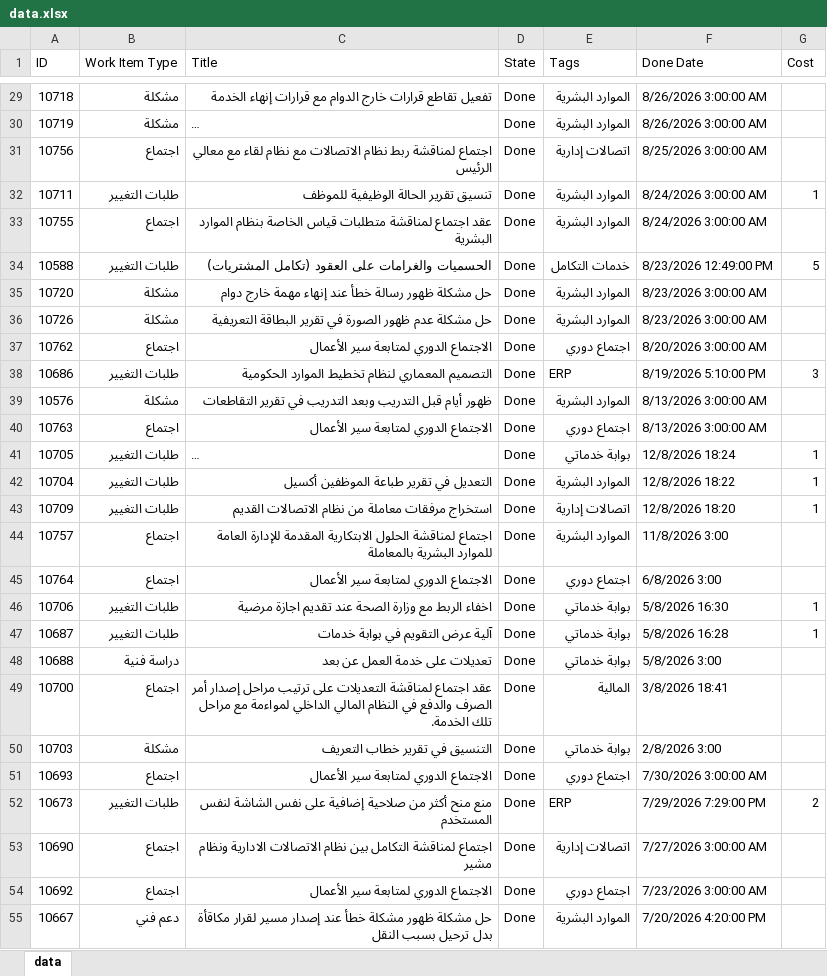
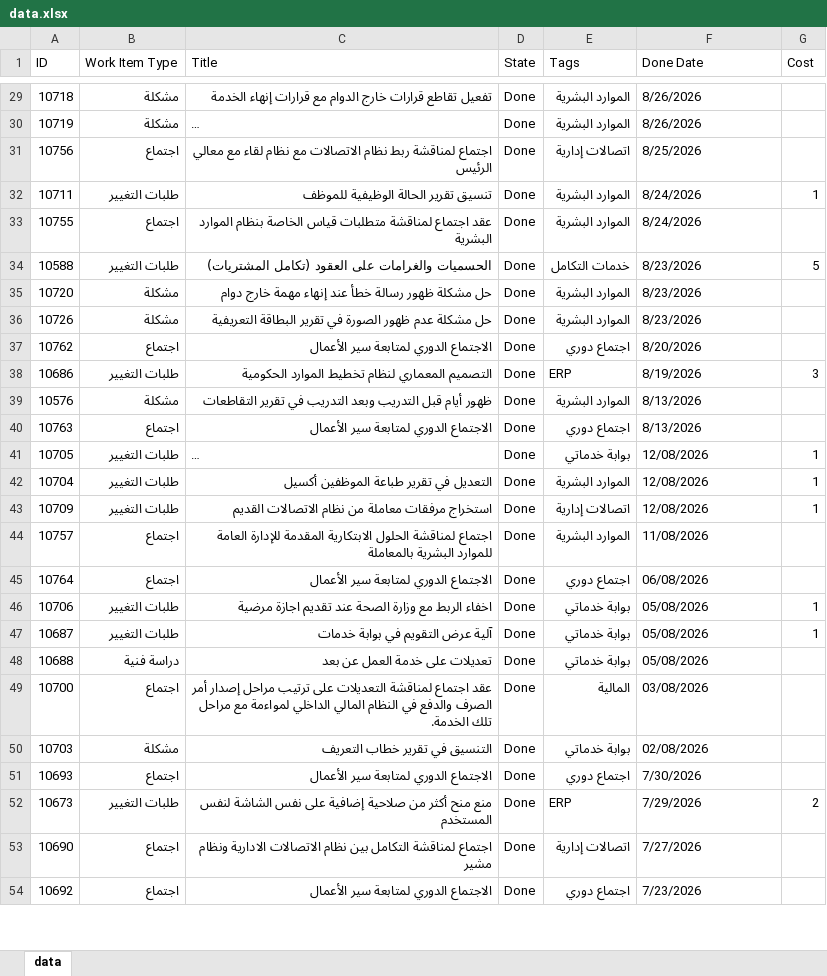
Before and after one commit to HeshamMAshour/Bog-Dashboard, an Excel workbook: data.xlsx, sheet data, drawn as a sheet; only a part is shown, gaps mark what is left out; long unchanged cells end in …; values as stored, in another font and other column widths than the file's, no borders; table styles not drawn; the diff covers the shown part only; the diff names each change by its address in the sheet, - before the commit and + after, or states it on an @@ line.

```diff
--- a/data.xlsx (sheet data)
+++ b/data.xlsx (sheet data)
-F29:F30 (Done Date): 8/26/2026 3:00:00 AM
+F29:F30 (Done Date): 8/26/2026
-F31 (Done Date): 8/25/2026 3:00:00 AM
+F31 (Done Date): 8/25/2026
-F32:F33 (Done Date): 8/24/2026 3:00:00 AM
+F32:F33 (Done Date): 8/24/2026
-F34 (Done Date): 8/23/2026 12:49:00 PM
+F34 (Done Date): 8/23/2026
-F35:F36 (Done Date): 8/23/2026 3:00:00 AM
+F35:F36 (Done Date): 8/23/2026
-F37 (Done Date): 8/20/2026 3:00:00 AM
+F37 (Done Date): 8/20/2026
-F38 (Done Date): 8/19/2026 5:10:00 PM
+F38 (Done Date): 8/19/2026
-F39:F40 (Done Date): 8/13/2026 3:00:00 AM
+F39:F40 (Done Date): 8/13/2026
-F41 (Done Date): 12/8/2026 18:24
+F41 (Done Date): 12/08/2026
-F42 (Done Date): 12/8/2026 18:22
+F42 (Done Date): 12/08/2026
-F43 (Done Date): 12/8/2026 18:20
+F43 (Done Date): 12/08/2026
-F44 (Done Date): 11/8/2026 3:00
+F44 (Done Date): 11/08/2026
-F45 (Done Date): 6/8/2026 3:00
+F45 (Done Date): 06/08/2026
-F46 (Done Date): 5/8/2026 16:30
+F46 (Done Date): 05/08/2026
-F47 (Done Date): 5/8/2026 16:28
+F47 (Done Date): 05/08/2026
-F48 (Done Date): 5/8/2026 3:00
+F48 (Done Date): 05/08/2026
-F49 (Done Date): 3/8/2026 18:41
+F49 (Done Date): 03/08/2026
-F50 (Done Date): 2/8/2026 3:00
+F50 (Done Date): 02/08/2026
-F51 (Done Date): 7/30/2026 3:00:00 AM
+F51 (Done Date): 7/30/2026
-F52 (Done Date): 7/29/2026 7:29:00 PM
+F52 (Done Date): 7/29/2026
-F53 (Done Date): 7/27/2026 3:00:00 AM
+F53 (Done Date): 7/27/2026
-F54 (Done Date): 7/23/2026 3:00:00 AM
+F54 (Done Date): 7/23/2026
-row 55: 10667 | دعم فني | حل مشكلة ظهور مشكلة خطأ عند إصدار مسير لقرار مكاقأة بدل ترحيل بسبب النقل | Done | الموارد البشرية | 7/20/2026 4:20:00 PM
```
Also changed, not shown: 7 removed rows and 42 edited cells elsewhere in this sheet, 1 other file.
